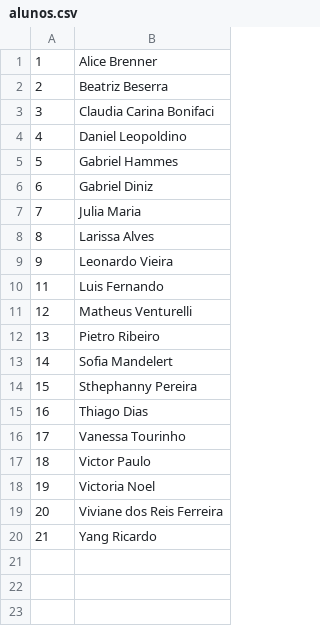
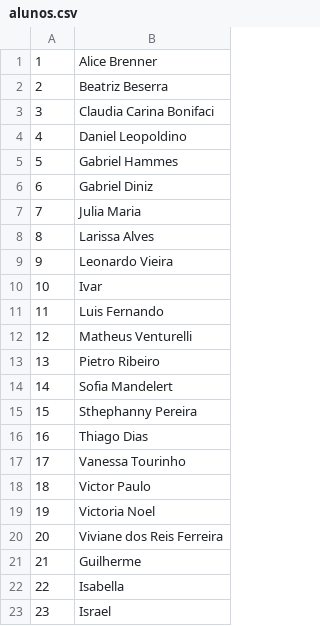
Before and after one commit to rpaskin/pit2017dojo2, a CSV file: alunos.csv, drawn as a sheet.

```diff
--- a/alunos.csv
+++ b/alunos.csv
@@ -9,2 +9,3 @@
 9,Leonardo Vieira
+10,Ivar
 11,Luis Fernando
@@ -19,2 +20,4 @@
 20,Viviane dos Reis Ferreira
-21,Yang Ricardo
+21,Guilherme
+22,Isabella
+23,Israel
```
Also changed, not shown: 4 other files.
